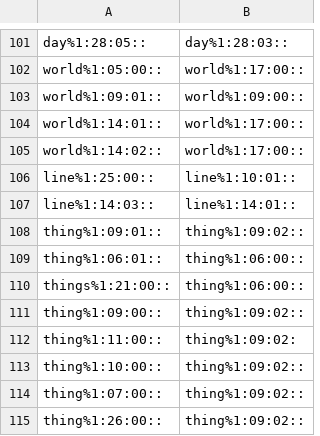
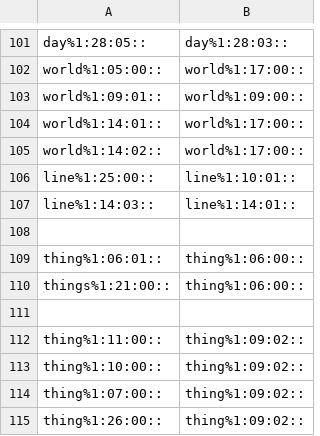
Before and after one commit to aalgirdas/wordnet_onto, a TSV file: synset_to_synset.tsv, drawn as a sheet; only a part is shown, gaps mark what is left out.

Commit message:
Update synset_to_synset.tsv

```diff
--- a/synset_to_synset.tsv
+++ b/synset_to_synset.tsv
@@ -107,7 +107,7 @@ line%1:25:00::	line%1:10:01::
 line%1:14:03::	line%1:14:01::
-thing%1:09:01::	thing%1:09:02::
+
 thing%1:06:01::	thing%1:06:00::
 things%1:21:00::	thing%1:06:00::
-thing%1:09:00::	thing%1:09:02::
-thing%1:11:00::	thing%1:09:02:
+
+thing%1:11:00::	thing%1:09:02::
 thing%1:10:00::	thing%1:09:02::
```
